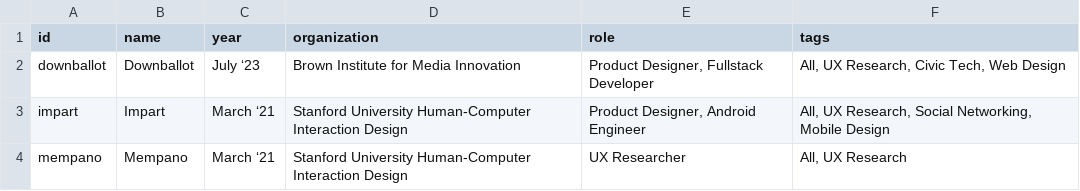
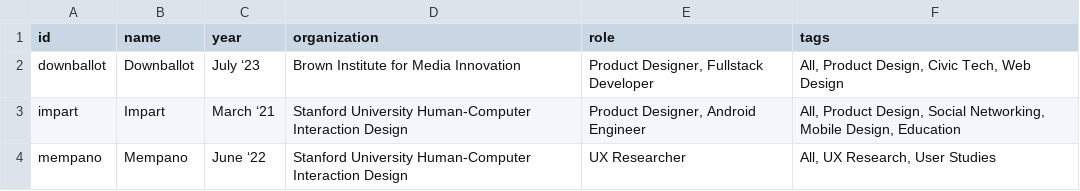
Before and after one commit to luojen/luojen, a CSV file: public/data/work_data.csv, drawn as a sheet.

```diff
--- a/public/data/work_data.csv
+++ b/public/data/work_data.csv
@@ -1,4 +1,4 @@
 id,name,year,organization,role,tags
-downballot,Downballot,July ‘23,Brown Institute for Media Innovation,"Product Designer, Fullstack Developer","All, UX Research, Civic Tech, Web Design"
-impart,Impart,March ‘21,Stanford University Human-Computer Interaction Design,"Product Designer, Android Engineer","All, UX Research, Social Networking, Mobile Design"
-mempano,Mempano,March ‘21,Stanford University Human-Computer Interaction Design,UX Researcher,"All, UX Research"
+downballot,Downballot,July ‘23,Brown Institute for Media Innovation,"Product Designer, Fullstack Developer","All, Product Design, Civic Tech, Web Design"
+impart,Impart,March ‘21,Stanford University Human-Computer Interaction Design,"Product Designer, Android Engineer","All, Product Design, Social Networking, Mobile Design, Education"
+mempano,Mempano,June ‘22,Stanford University Human-Computer Interaction Design,UX Researcher,"All, UX Research, User Studies"
```
Also changed, not shown: 12 other files.
